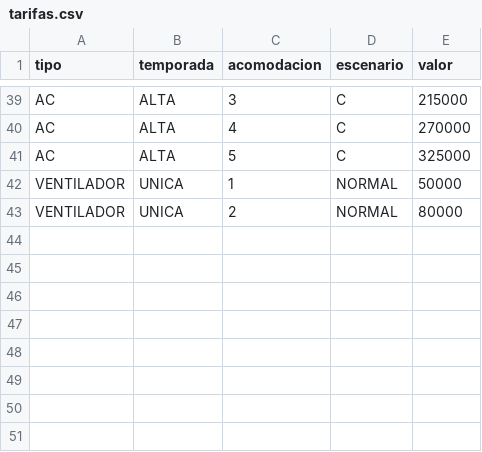
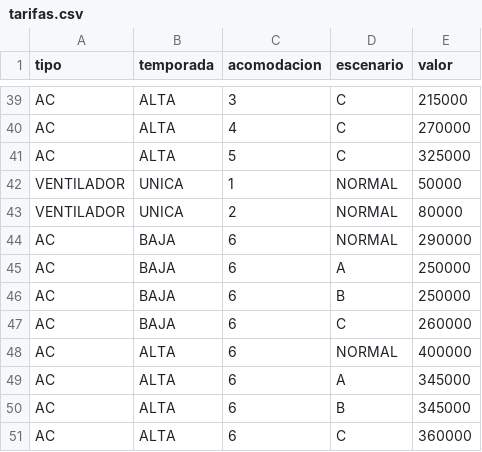
Before and after one commit to newmagdalenahotel-ux/sinmh, a CSV file: seeds/tarifas.csv, drawn as a sheet; only a part is shown, gaps mark what is left out; the diff names each change by its address in the sheet, - before the commit and + after, or states it on an @@ line.

Commit message:
docs: inventario confirmado, sextuple/suite y regla de temporada

```diff
--- a/seeds/tarifas.csv
+++ b/seeds/tarifas.csv
+row 44: AC | BAJA | 6 | NORMAL | 290000
+row 45: AC | BAJA | 6 | A | 250000
+row 46: AC | BAJA | 6 | B | 250000
+row 47: AC | BAJA | 6 | C | 260000
+row 48: AC | ALTA | 6 | NORMAL | 400000
+row 49: AC | ALTA | 6 | A | 345000
+row 50: AC | ALTA | 6 | B | 345000
+row 51: AC | ALTA | 6 | C | 360000
```
Also changed, not shown: seeds/habitaciones.csv, 3 other files.
